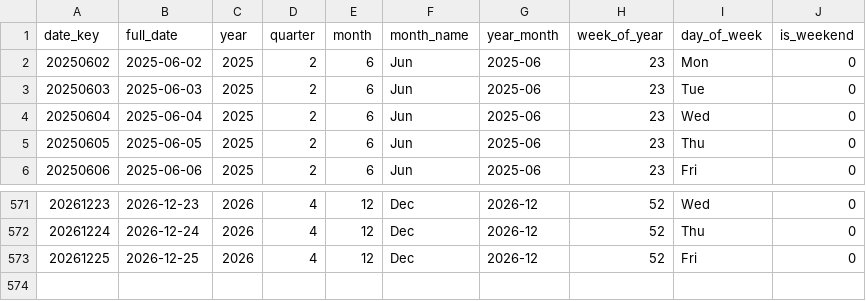
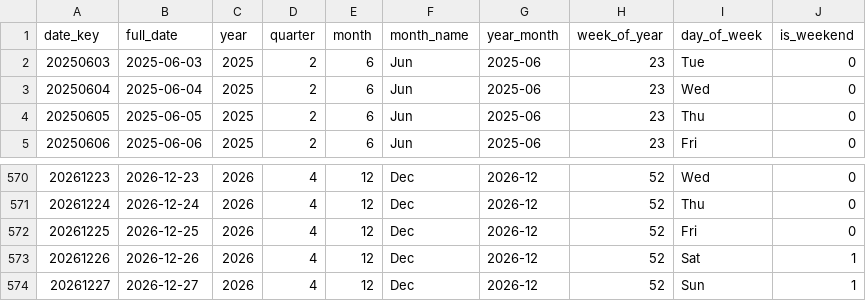
Before and after one commit to shivesh122/supply-chain-risk-analytics, a CSV file: exports/dim_date.csv, drawn as a sheet; only a part is shown, gaps mark what is left out.

```diff
--- a/exports/dim_date.csv
+++ b/exports/dim_date.csv
@@ -1,3 +1,2 @@
 date_key,full_date,year,quarter,month,month_name,year_month,week_of_year,day_of_week,is_weekend
-20250602,2025-06-02,2025,2,6,Jun,2025-06,23,Mon,0
 20250603,2025-06-03,2025,2,6,Jun,2025-06,23,Tue,0
@@ -573 +572,3 @@ date_key,full_date,year,quarter,month,month_name,year_month,week_of_year,day_of_
 20261225,2026-12-25,2026,4,12,Dec,2026-12,52,Fri,0
+20261226,2026-12-26,2026,4,12,Dec,2026-12,52,Sat,1
+20261227,2026-12-27,2026,4,12,Dec,2026-12,52,Sun,1
```
Also changed, not shown: exports/fact_purchase_orders.csv, 4 other files.
